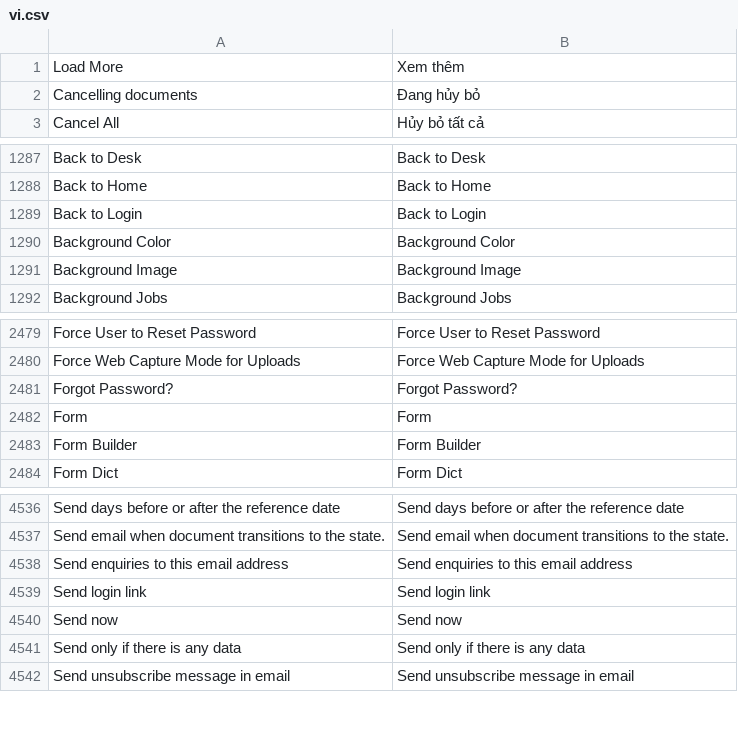
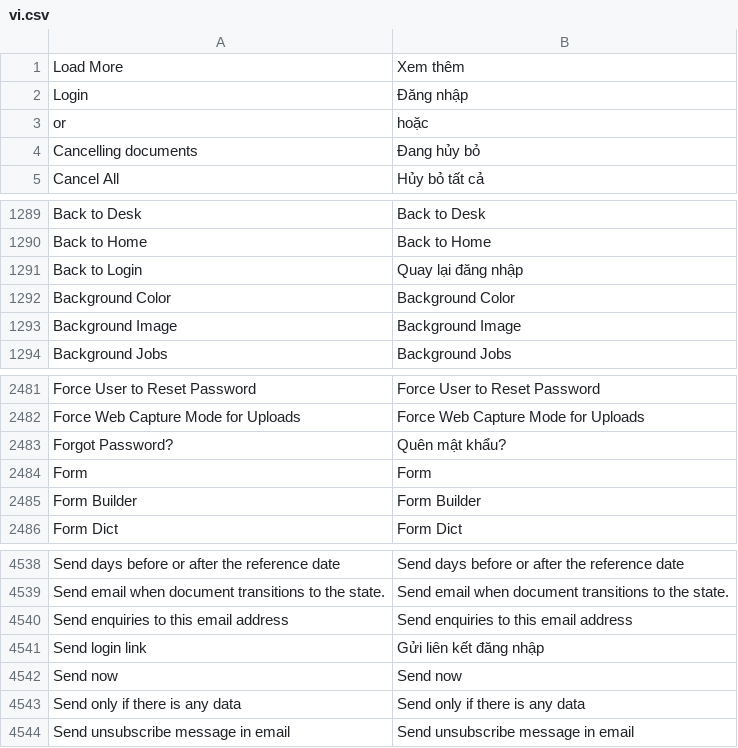
Before and after one commit to ctyFacenet/tahp, a CSV file: tahp/translations/vi.csv, drawn as a sheet; only a part is shown, gaps mark what is left out.

Commit message:
Add full screen icon, choose language, translate login screen

```diff
--- a/tahp/translations/vi.csv
+++ b/tahp/translations/vi.csv
@@ -1,2 +1,4 @@
 Load More,Xem thêm
+Login,Đăng nhập
+or, hoặc
 Cancelling documents,Đang hủy bỏ
@@ -1288,3 +1290,3 @@ Back to Desk,Back to Desk
 Back to Home,Back to Home
-Back to Login,Back to Login
+Back to Login,Quay lại đăng nhập
 Background Color,Background Color
@@ -2480,3 +2482,3 @@ Force User to Reset Password,Force User to Reset Password
 Force Web Capture Mode for Uploads,Force Web Capture Mode for Uploads
-Forgot Password?,Forgot Password?
+Forgot Password?,Quên mật khẩu?
 Form,Form
@@ -4538,3 +4540,3 @@ Send email when document transitions to the state.,Send email when document tran
 Send enquiries to this email address,Send enquiries to this email address
-Send login link,Send login link
+Send login link,Gửi liên kết đăng nhập
 Send now,Send now
```
Also changed, not shown: 5 other files.
